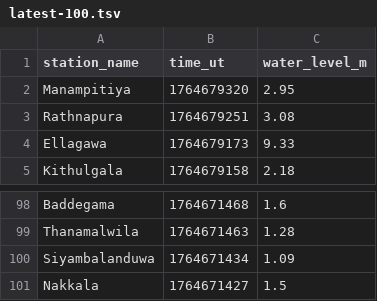
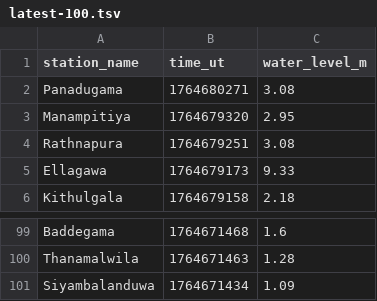
Before and after one commit to nuuuwan/lk_irrigation, a TSV file: data/latest-100.tsv, drawn as a sheet; only a part is shown, gaps mark what is left out; removed rows and columns are numbered as before the commit, all else as after; the diff names each change by its address in the sheet, - before the commit and + after, or states it on an @@ line.

```diff
--- a/data/latest-100.tsv
+++ b/data/latest-100.tsv
+row 2: Panadugama | 1764680271 | 3.08
-row 101: Nakkala | 1764671427 | 1.5
```
Also changed, not shown: data/all.tsv, data/latest-1000.tsv, 7 other files.
